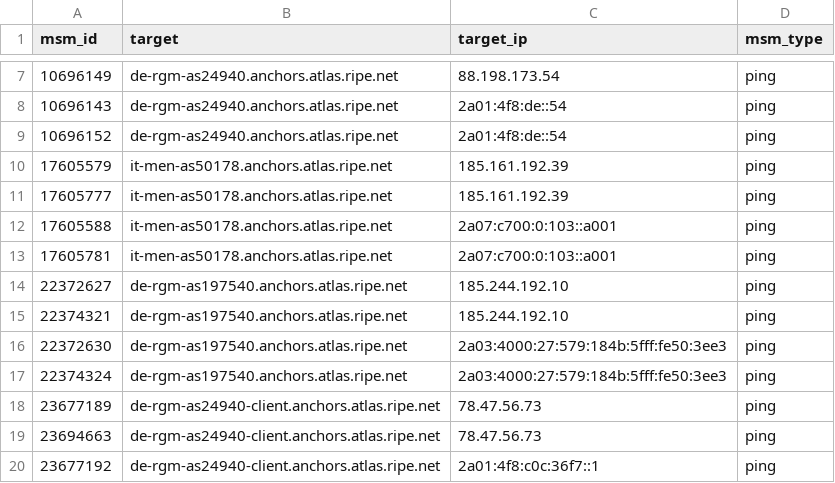
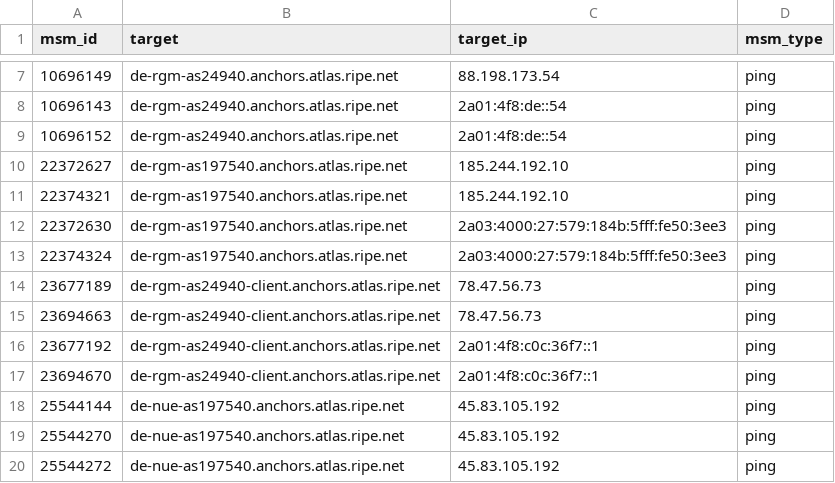
Before and after one commit to veronicator/BachelorThesis-RipeAtlas, a CSV file: ripe_geo_results/ping_list.csv, drawn as a sheet; only a part is shown, gaps mark what is left out; the shorter side is filled out with more unchanged rows.

```diff
--- a/ripe_geo_results/ping_list.csv
+++ b/ripe_geo_results/ping_list.csv
@@ -9,6 +9,2 @@ msm_id,target,target_ip,msm_type
 10696152,de-rgm-as24940.anchors.atlas.ripe.net,2a01:4f8:de::54,ping
-17605579,it-men-as50178.anchors.atlas.ripe.net,185.161.192.39,ping
-17605777,it-men-as50178.anchors.atlas.ripe.net,185.161.192.39,ping
-17605588,it-men-as50178.anchors.atlas.ripe.net,2a07:c700:0:103::a001,ping
-17605781,it-men-as50178.anchors.atlas.ripe.net,2a07:c700:0:103::a001,ping
 22372627,de-rgm-as197540.anchors.atlas.ripe.net,185.244.192.10,ping
```
Also changed, not shown: ripe_geo_results/traceroute_list.csv, 16 other files.
